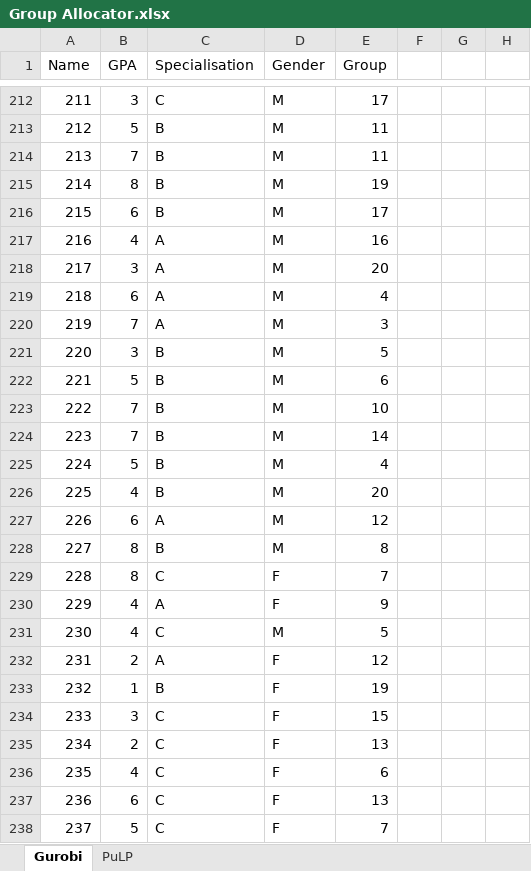
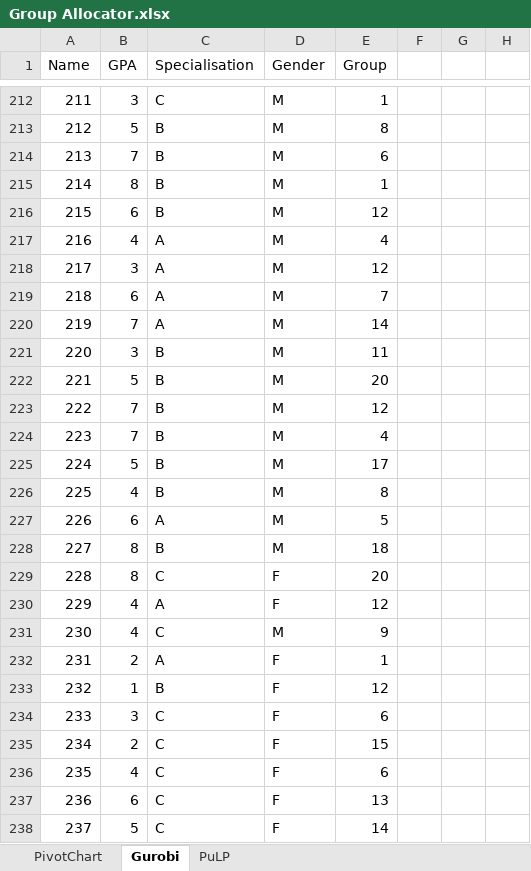
Before and after one commit to odow/group-allocator, an Excel workbook: Group Allocator.xlsx, sheet Gurobi, drawn as a sheet; only a part is shown, gaps mark what is left out; values as stored, in another font and other column widths than the file's, no borders; the diff covers the shown part only; the diff names each change by its address in the sheet, - before the commit and + after, or states it on an @@ line.

```diff
--- a/Group Allocator.xlsx (sheet Gurobi)
+++ b/Group Allocator.xlsx (sheet Gurobi)
+sheet tab: PivotChart
-E212 (Group): 17
+E212 (Group): 1
-E213 (Group): 11
+E213 (Group): 8
-E214 (Group): 11
+E214 (Group): 6
-E215 (Group): 19
+E215 (Group): 1
-E216 (Group): 17
+E216 (Group): 12
-E217 (Group): 16
+E217 (Group): 4
-E218 (Group): 20
+E218 (Group): 12
-E219 (Group): 4
+E219 (Group): 7
-E220 (Group): 3
+E220 (Group): 14
-E221 (Group): 5
+E221 (Group): 11
-E222 (Group): 6
+E222 (Group): 20
-E223 (Group): 10
+E223 (Group): 12
-E224 (Group): 14
+E224 (Group): 4
-E225 (Group): 4
+E225 (Group): 17
-E226 (Group): 20
+E226 (Group): 8
-E227 (Group): 12
+E227 (Group): 5
-E228 (Group): 8
+E228 (Group): 18
-E229 (Group): 7
+E229 (Group): 20
-E230 (Group): 9
+E230 (Group): 12
-E231 (Group): 5
+E231 (Group): 9
-E232 (Group): 12
+E232 (Group): 1
-E233 (Group): 19
+E233 (Group): 12
-E234 (Group): 15
+E234 (Group): 6
-E235 (Group): 13
+E235 (Group): 15
-E238 (Group): 7
+E238 (Group): 14
```
Also changed, not shown: 414 edited cells elsewhere in this sheet, charts or pictures.
